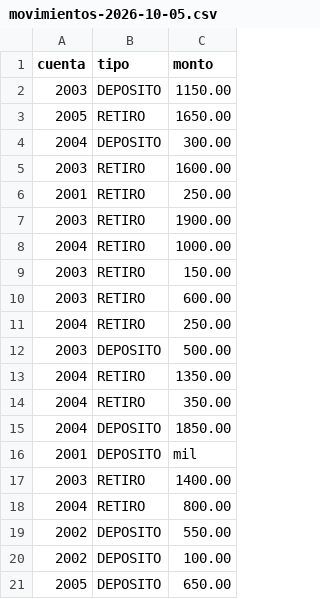
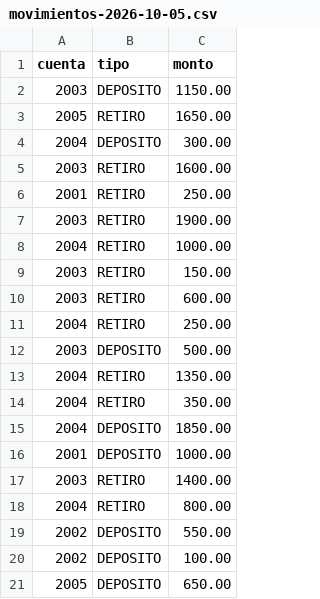
Before and after one commit to Andres189/cierre-bancario-batch, a CSV file: datos/movimientos-2026-10-05.csv, drawn as a sheet.

```diff
--- a/datos/movimientos-2026-10-05.csv
+++ b/datos/movimientos-2026-10-05.csv
@@ -15,3 +15,3 @@ cuenta,tipo,monto
 2004,DEPOSITO,1850.00
-2001,DEPOSITO,mil
+2001,DEPOSITO,1000.00
 2003,RETIRO,1400.00
```
Also changed, not shown: 6 other files.
